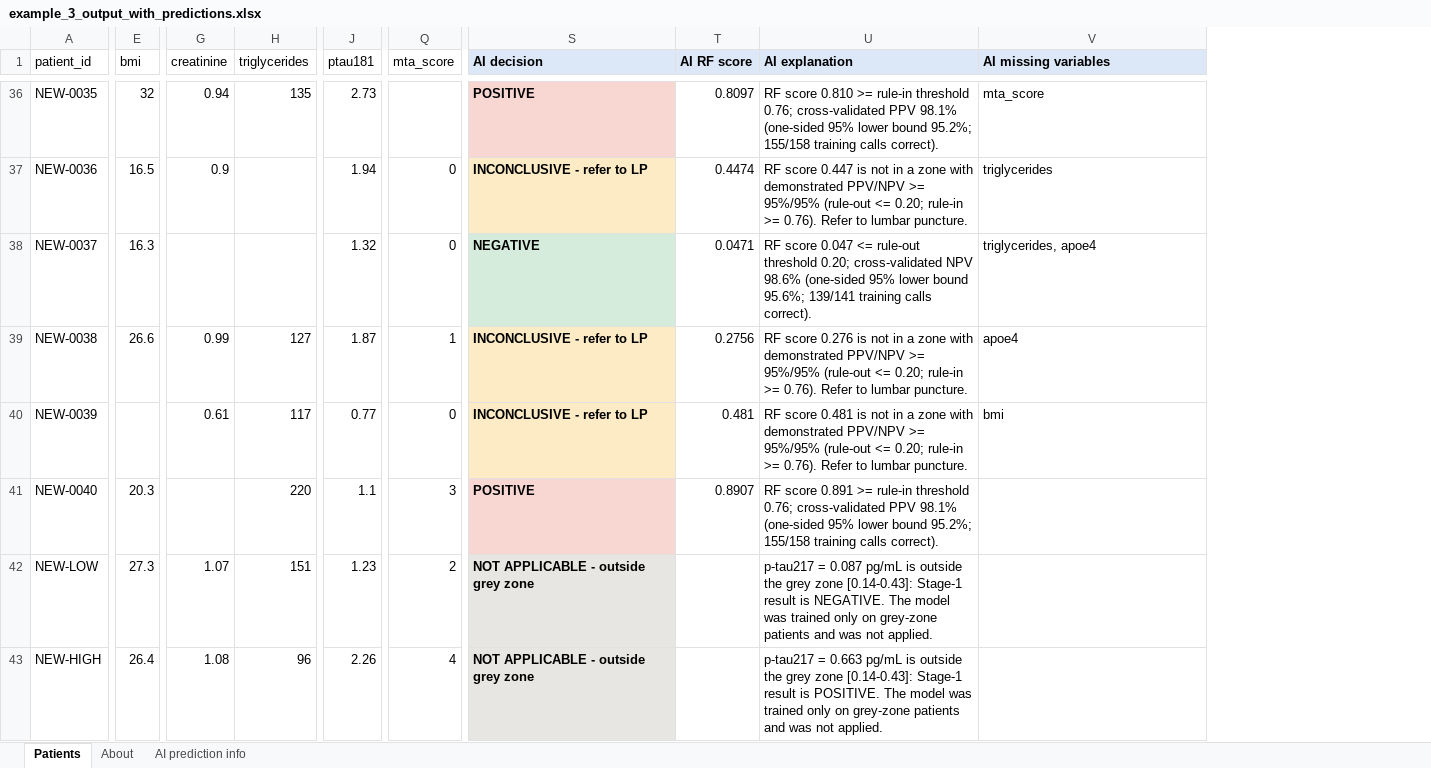
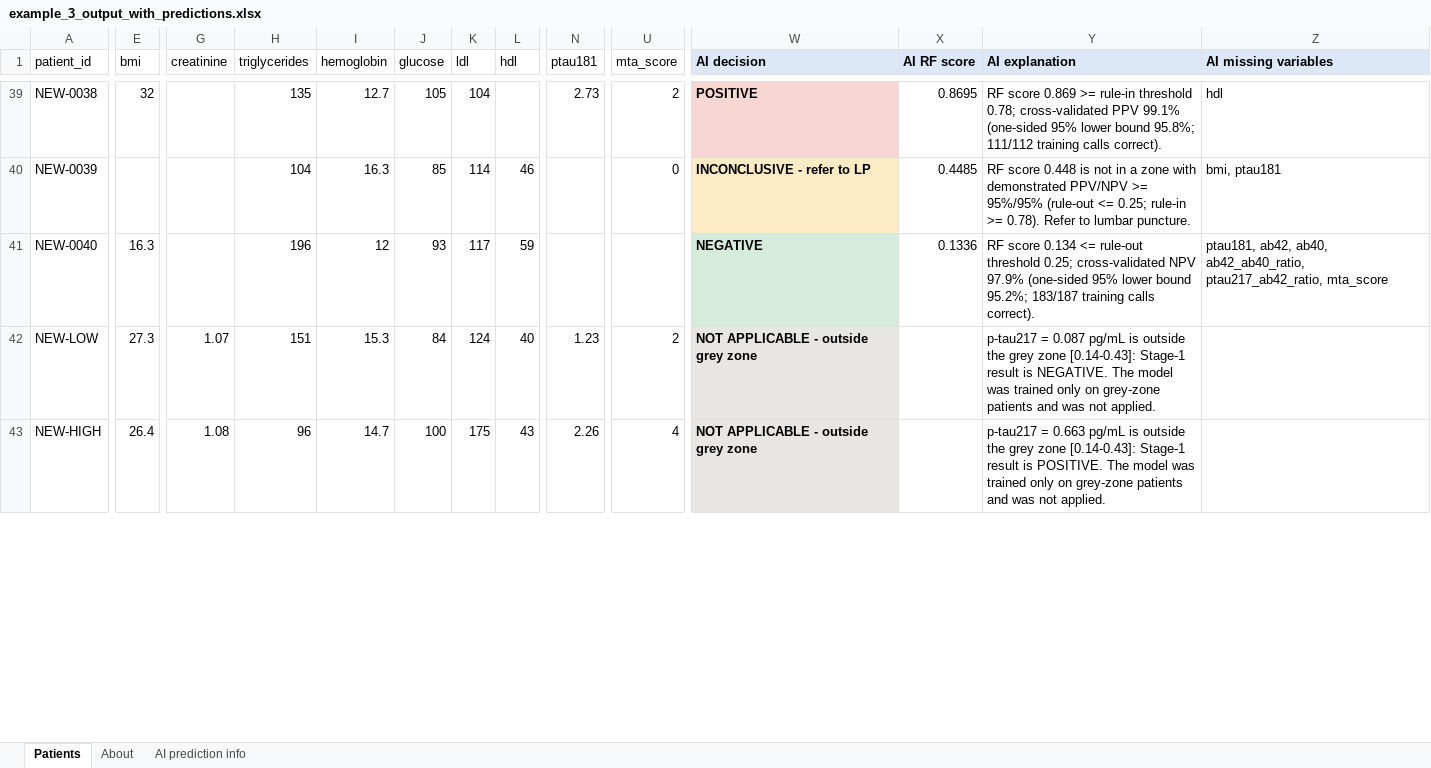
Before and after one commit to redspawner/Random_Forest_Project, an Excel workbook: examples/example_3_output_with_predictions.xlsx, sheet Patients, drawn as a sheet; only a part is shown, gaps mark what is left out; values as stored, in another font and other column widths than the file's, no borders; removed rows and columns are numbered as before the commit, all else as after; rows hold the shown columns only; the diff covers the shown part only; the diff names each change by its address in the sheet, - before the commit and + after, or states it on an @@ line.

```diff
--- a/examples/example_3_output_with_predictions.xlsx (sheet Patients)
+++ b/examples/example_3_output_with_predictions.xlsx (sheet Patients)
+column I (hemoglobin), rows 39-43: 12.7 | 16.3 | 12 | 15.3 | 14.7
+column J (glucose), rows 39-43: 105 | 85 | 93 | 84 | 100
+column K (ldl), rows 39-43: 104 | 114 | 117 | 124 | 175
+column L (hdl), rows 40-43: 46 | 59 | 40 | 43
-A39 (patient_id): NEW-0035
+A39 (patient_id): NEW-0038
-G39 (creatinine): 0.94
+G39 (creatinine): (empty)
-U39 (mta_score): (empty)
+U39 (mta_score): 2
-X39 (AI RF score): 0.8097
+X39 (AI RF score): 0.8695
-Y39 (AI explanation): RF score 0.810 >= rule-in threshold 0.76; cross-validated PPV 98.1% (one-sided 95% lower bound 95.2%; 155/158 training calls…
+Y39 (AI explanation): RF score 0.869 >= rule-in threshold 0.78; cross-validated PPV 99.1% (one-sided 95% lower bound 95.8%; 111/112 training calls…
-Z39 (AI missing variables): mta_score
+Z39 (AI missing variables): hdl
-A40 (patient_id): NEW-0036
+A40 (patient_id): NEW-0039
-E40 (bmi): 16.5
+E40 (bmi): (empty)
-G40 (creatinine): 0.9
+G40 (creatinine): (empty)
-H40 (triglycerides): (empty)
+H40 (triglycerides): 104
-N40 (ptau181): 1.94
+N40 (ptau181): (empty)
-X40 (AI RF score): 0.4474
+X40 (AI RF score): 0.4485
-Y40 (AI explanation): RF score 0.447 is not in a zone with demonstrated PPV/NPV >= 95%/95% (rule-out <= 0.20; rule-in >= 0.76). Refer to…
+Y40 (AI explanation): RF score 0.448 is not in a zone with demonstrated PPV/NPV >= 95%/95% (rule-out <= 0.25; rule-in >= 0.78). Refer to…
-Z40 (AI missing variables): triglycerides
+Z40 (AI missing variables): bmi, ptau181
-row 38: NEW-0037 | 16.3 |  |  | 1.32 | 0 | NEGATIVE | 0.0471 | RF score 0.047 <= rule-out threshold 0.20; cross-validated NPV 98.6% (one-sided 95% lower bound 95.6%; 139/141 training calls correct). | triglycerides, apoe4
-row 39: NEW-0038 | 26.6 | 0.99 | 127 | 1.87 | 1 | INCONCLUSIVE - refer to LP | 0.2756 | RF score 0.276 is not in a zone with demonstrated PPV/NPV >= 95%/95% (rule-out <= 0.20; rule-in >= 0.76). Refer to lumbar puncture. | apoe4
-row 40: NEW-0039 |  | 0.61 | 117 | 0.77 | 0 | INCONCLUSIVE - refer to LP | 0.481 | RF score 0.481 is not in a zone with demonstrated PPV/NPV >= 95%/95% (rule-out <= 0.20; rule-in >= 0.76). Refer to lumbar puncture. | bmi
-E41 (bmi): 20.3
+E41 (bmi): 16.3
-H41 (triglycerides): 220
+H41 (triglycerides): 196
-N41 (ptau181): 1.1
+N41 (ptau181): (empty)
-U41 (mta_score): 3
+U41 (mta_score): (empty)
-W41 (AI decision): POSITIVE
+W41 (AI decision): NEGATIVE
-W41 fill: #F8D7D3
+W41 fill: #D5ECDD
-X41 (AI RF score): 0.8907
+X41 (AI RF score): 0.1336
-Y41 (AI explanation): RF score 0.891 >= rule-in threshold 0.76; cross-validated PPV 98.1% (one-sided 95% lower bound 95.2%; 155/158 training calls…
+Y41 (AI explanation): RF score 0.134 <= rule-out threshold 0.25; cross-validated NPV 97.9% (one-sided 95% lower bound 95.2%; 183/187 training calls…
-Z41 (AI missing variables): (empty)
+Z41 (AI missing variables): ptau181, ab42, ab40, ab42_ab40_ratio, ptau217_ab42_ratio, mta_score
```
Also changed, not shown: 6 added rows, 3 removed rows, 227 edited cells and cell formats elsewhere in this sheet, sheet AI prediction info, data/default_training/synthetic_training_dataset.xlsx, data/synthetic/synthetic_new_patients.xlsx, 22 other files.
